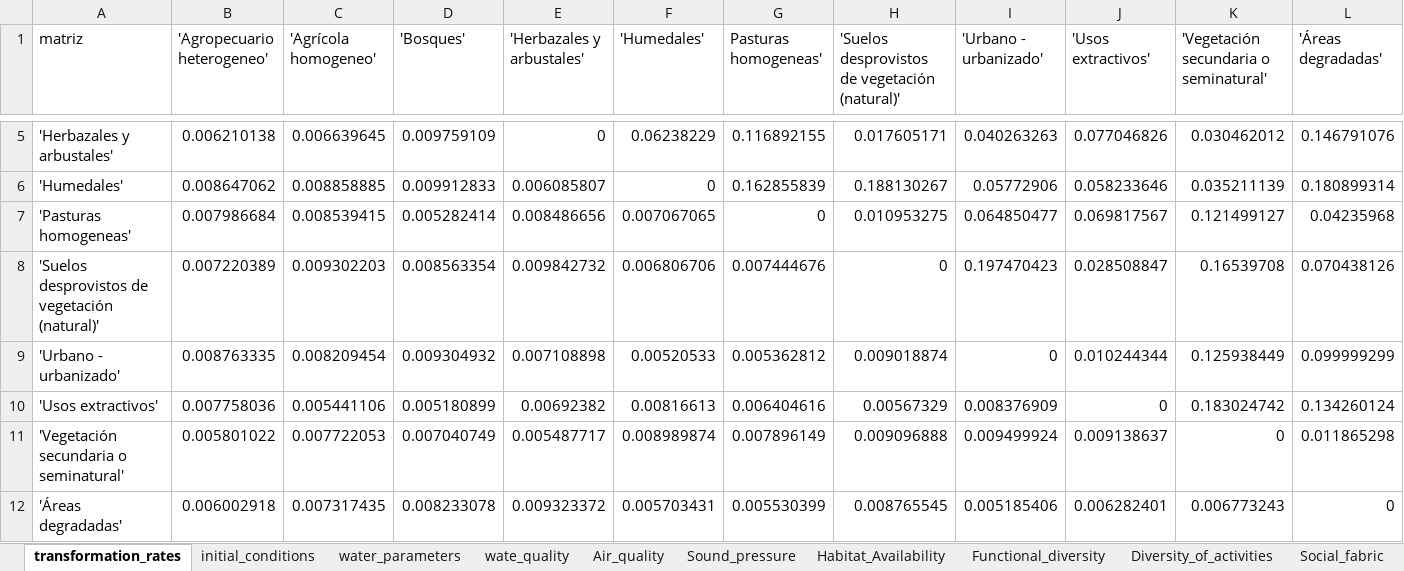
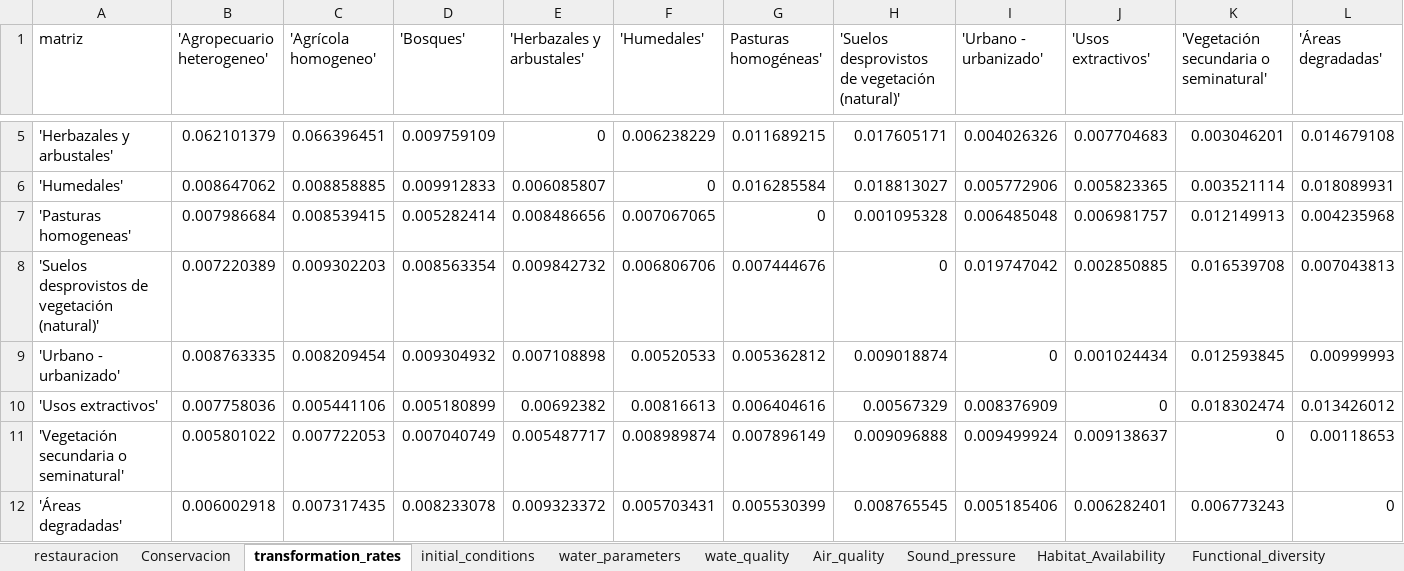
Before and after one commit to PEM-Humboldt/herramienta-resiliencia-simulador, an Excel workbook: condiciones_iniciales/parameters.xlsx, sheet transformation_rates, drawn as a sheet; only a part is shown, gaps mark what is left out; values as stored, in another font and other column widths than the file's, no borders; conditional formats not drawn; the diff covers the shown part only; the diff names each change by its address in the sheet, - before the commit and + after, or states it on an @@ line.

```diff
--- a/condiciones_iniciales/parameters.xlsx (sheet transformation_rates)
+++ b/condiciones_iniciales/parameters.xlsx (sheet transformation_rates)
+sheet tab: restauracion
+sheet tab: Conservacion
-G1: Pasturas homogeneas'
+G1: Pasturas homogéneas'
-B5 ('Agropecuario heterogeneo'): 0.006210138
+B5 ('Agropecuario heterogeneo'): 0.062101379
-C5 ('Agrícola homogeneo'): 0.006639645
+C5 ('Agrícola homogeneo'): 0.066396451
-F5 ('Humedales'): 0.06238229
+F5 ('Humedales'): 0.006238229
-G5 (Pasturas homogéneas'): 0.116892155
+G5 (Pasturas homogéneas'): 0.011689215
-I5 ('Urbano - urbanizado'): 0.040263263
+I5 ('Urbano - urbanizado'): 0.004026326
-J5 ('Usos extractivos'): 0.077046826
+J5 ('Usos extractivos'): 0.007704683
-K5: 0.030462012
+K5: 0.003046201
-L5 ('Áreas degradadas'): 0.146791076
+L5 ('Áreas degradadas'): 0.014679108
-G6 (Pasturas homogéneas'): 0.162855839
+G6 (Pasturas homogéneas'): 0.016285584
-H6: 0.188130267
+H6: 0.018813027
-I6 ('Urbano - urbanizado'): 0.05772906
+I6 ('Urbano - urbanizado'): 0.005772906
-J6 ('Usos extractivos'): 0.058233646
+J6 ('Usos extractivos'): 0.005823365
-K6: 0.035211139
+K6: 0.003521114
-L6 ('Áreas degradadas'): 0.180899314
+L6 ('Áreas degradadas'): 0.018089931
-H7: 0.010953275
+H7: 0.001095328
-I7 ('Urbano - urbanizado'): 0.064850477
+I7 ('Urbano - urbanizado'): 0.006485048
-J7 ('Usos extractivos'): 0.069817567
+J7 ('Usos extractivos'): 0.006981757
-K7: 0.121499127
+K7: 0.012149913
-L7 ('Áreas degradadas'): 0.04235968
+L7 ('Áreas degradadas'): 0.004235968
-I8 ('Urbano - urbanizado'): 0.197470423
+I8 ('Urbano - urbanizado'): 0.019747042
-J8 ('Usos extractivos'): 0.028508847
+J8 ('Usos extractivos'): 0.002850885
-K8: 0.16539708
+K8: 0.016539708
-L8 ('Áreas degradadas'): 0.070438126
+L8 ('Áreas degradadas'): 0.007043813
-J9 ('Usos extractivos'): 0.010244344
+J9 ('Usos extractivos'): 0.001024434
-K9: 0.125938449
+K9: 0.012593845
-L9 ('Áreas degradadas'): 0.099999299
+L9 ('Áreas degradadas'): 0.00999993
-K10: 0.183024742
+K10: 0.018302474
-L10 ('Áreas degradadas'): 0.134260124
+L10 ('Áreas degradadas'): 0.013426012
-L11 ('Áreas degradadas'): 0.011865298
+L11 ('Áreas degradadas'): 0.00118653
```
Also changed, not shown: 28 edited cells and cell formats elsewhere in this sheet, sheet Diversity_of_activities, sheet Functional_diversity, sheet Air_quality, sheet initial_conditions, sheet wate_quality, sheet Common_interes, 4 more sheets, 4 other files.
